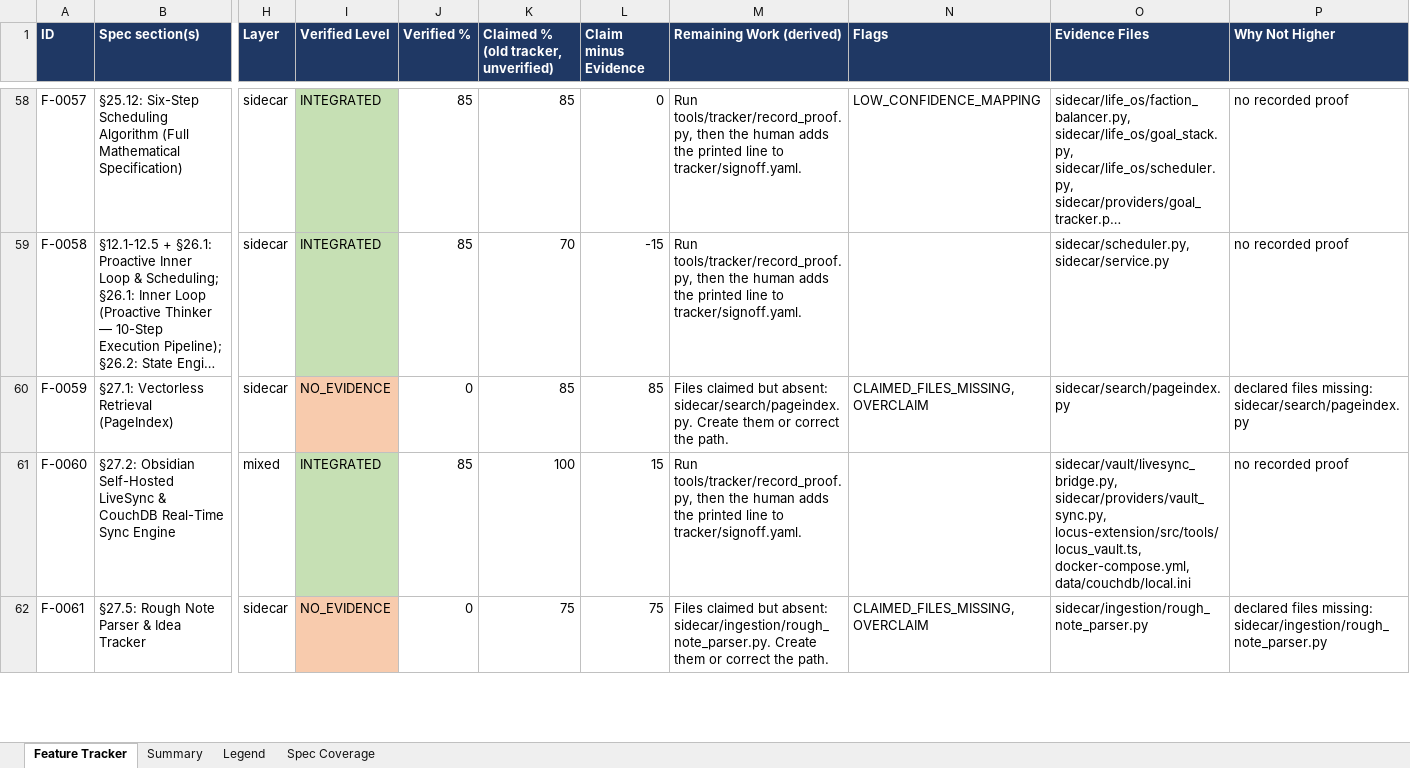
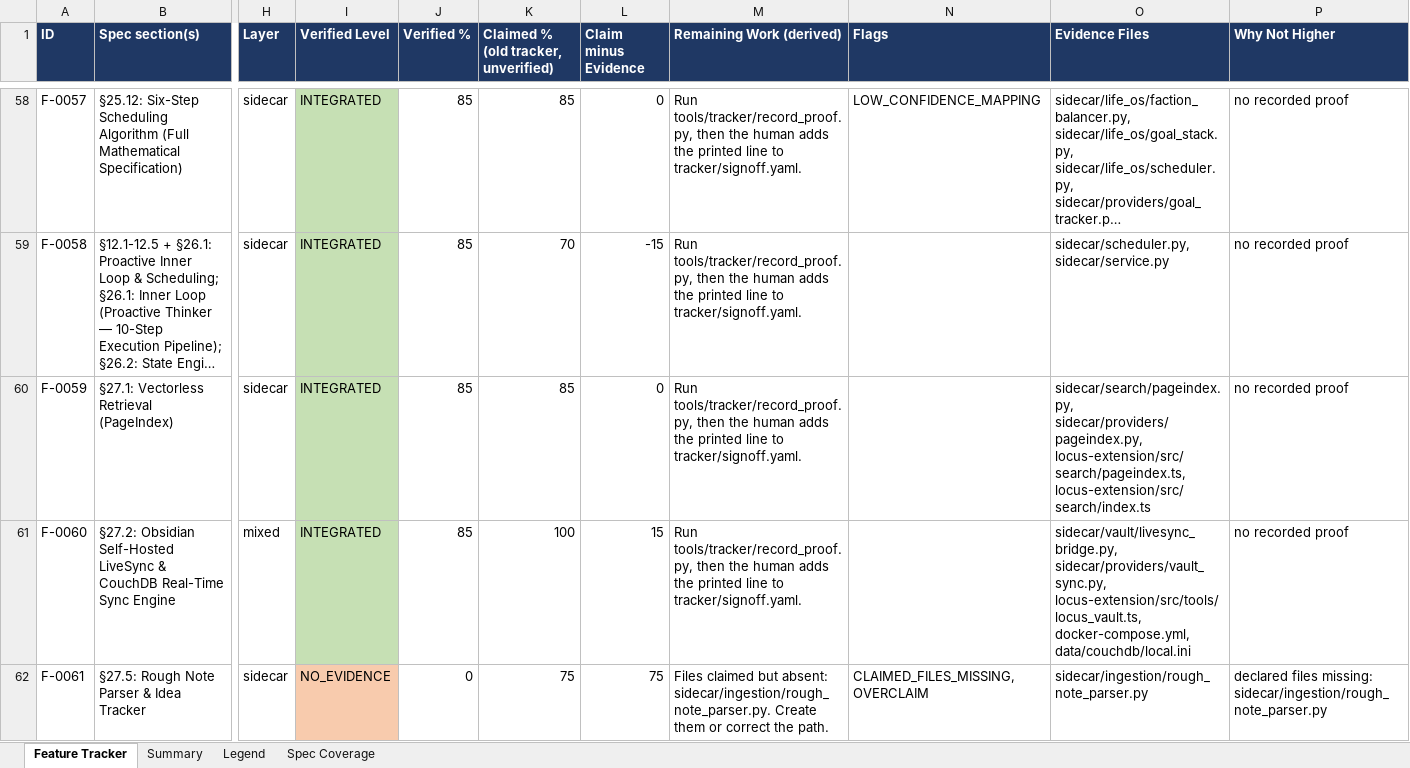
Before and after one commit to Shivamxp23/Locus-OS, an Excel workbook: .keysndocs/Documentation/Implementation Plans/Implementation Report/Locus_Implementation_Tracker.xlsx, sheet Feature Tracker, drawn as a sheet; only a part is shown, gaps mark what is left out; long unchanged cells end in …; values as stored, in another font and other column widths than the file's, no borders; the diff names each change by its address in the sheet, - before the commit and + after, or states it on an @@ line.

Commit message:
chore(tracker): refresh after US-95

```diff
--- a/.keysndocs/Documentation/Implementation Plans/Implementation Report/Locus_Implementation_Tracker.xlsx (sheet Feature Tracker)
+++ b/.keysndocs/Documentation/Implementation Plans/Implementation Report/Locus_Implementation_Tracker.xlsx (sheet Feature Tracker)
-I60 (Verified Level): NO_EVIDENCE
+I60 (Verified Level): INTEGRATED
-I60 fill: #F8CBAD
+I60 fill: #C6E0B4
-J60 (Verified %): 0
+J60 (Verified %): 85
-L60 (Claim minus Evidence): 85
+L60 (Claim minus Evidence): 0
-M60 (Remaining Work (derived)): Files claimed but absent: sidecar/search/pageindex.py. Create them or correct the path.
+M60 (Remaining Work (derived)): Run tools/tracker/record_proof.py, then the human adds the printed line to tracker/signoff.yaml.
-N60 (Flags): CLAIMED_FILES_MISSING, OVERCLAIM
+N60 (Flags): (empty)
-O60 (Evidence Files): sidecar/search/pageindex.py
+O60 (Evidence Files): sidecar/search/pageindex.py, sidecar/providers/pageindex.py, locus-extension/src/search/pageindex.ts, locus-extension/src/search/index.ts
-P60 (Why Not Higher): declared files missing: sidecar/search/pageindex.py
+P60 (Why Not Higher): no recorded proof
```
Also changed, not shown: sheet Summary, 3 other files.
